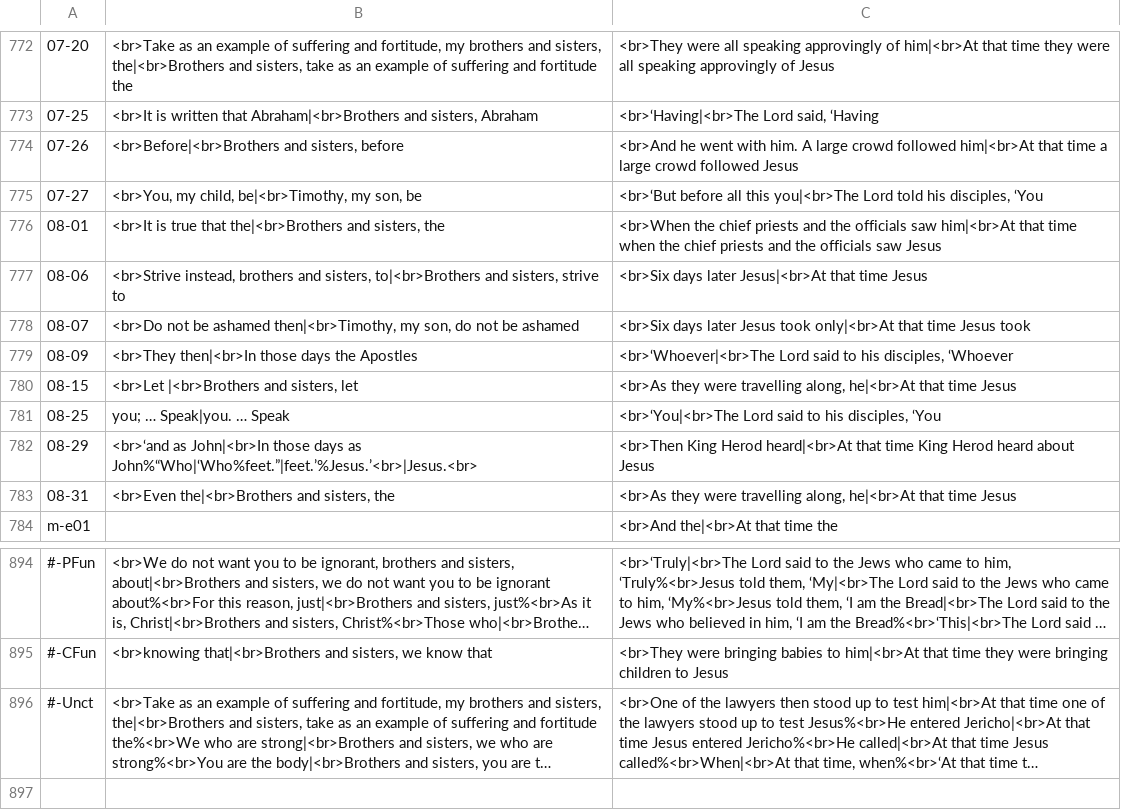
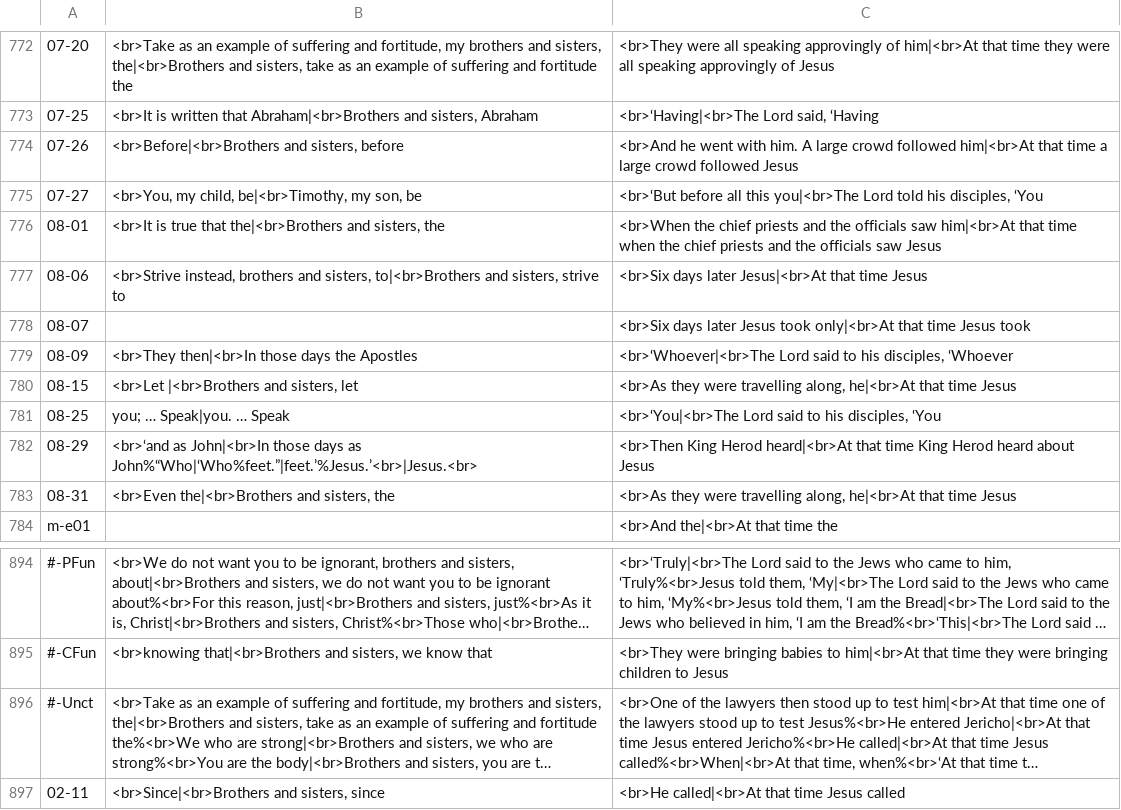
Before and after one commit to cmbryan/yocal, a CSV file: db/mods.csv, drawn as a sheet; only a part is shown, gaps mark what is left out; long unchanged cells end in …; the diff names each change by its address in the sheet, - before the commit and + after, or states it on an @@ line.

```diff
--- a/db/mods.csv
+++ b/db/mods.csv
-B778: <br>Do not be ashamed then|<br>Timothy, my son, do not be ashamed
+B778: (empty)
+row 897: 02-11 | <br>Since|<br>Brothers and sisters, since | <br>He called|<br>At that time Jesus called
```
Also changed, not shown: db/menaion.csv.
